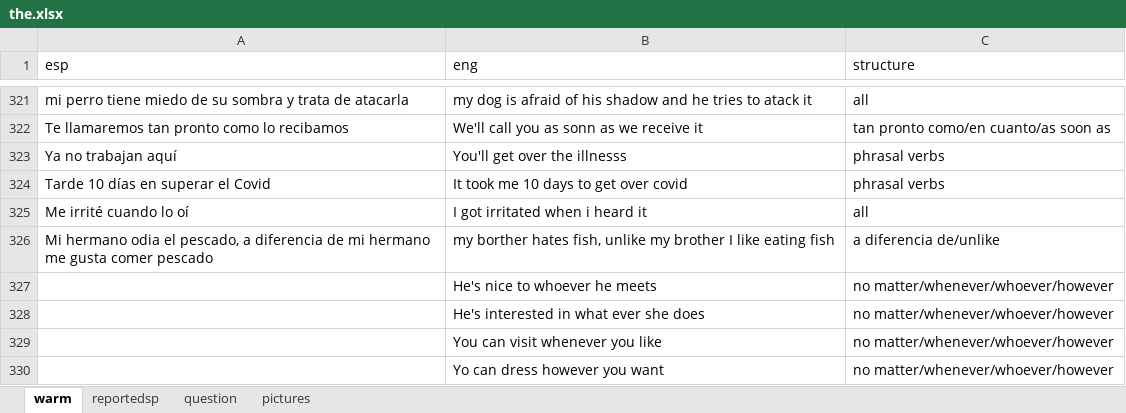
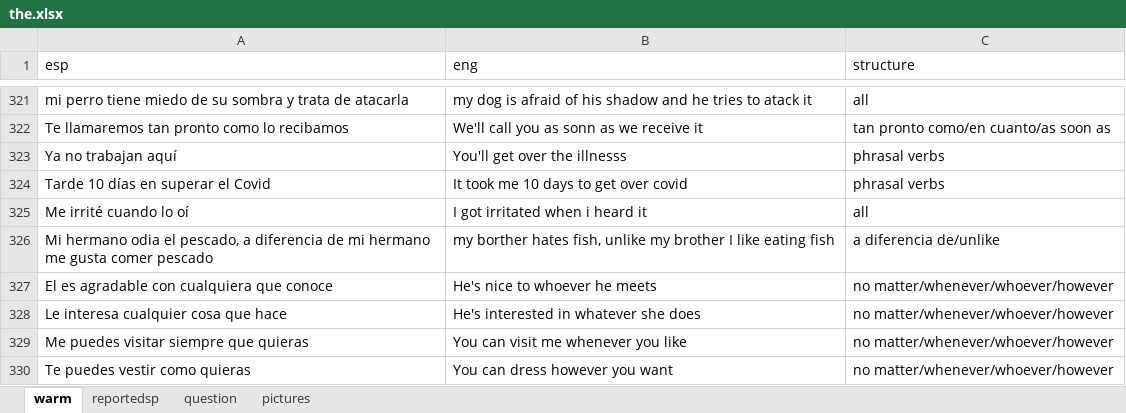
Before and after one commit to alcaloide2000/theec6, an Excel workbook: src/assets/the.xlsx, sheet warm, drawn as a sheet; only a part is shown, gaps mark what is left out; values as stored, in another font and other column widths than the file's, no borders; table styles not drawn; the diff names each change by its address in the sheet, - before the commit and + after, or states it on an @@ line.

Commit message:
Add files via upload

```diff
--- a/src/assets/the.xlsx (sheet warm)
+++ b/src/assets/the.xlsx (sheet warm)
-A327 (esp): (empty)
+A327 (esp): El es agradable con cualquiera que conoce
-A328 (esp): (empty)
+A328 (esp): Le interesa cualquier cosa que hace
-B328 (eng): He's interested in what ever she does
+B328 (eng): He's interested in whatever she does
-A329 (esp): (empty)
+A329 (esp): Me puedes visitar siempre que quieras
-B329 (eng): You can visit whenever you like
+B329 (eng): You can visit me whenever you like
-A330 (esp): (empty)
+A330 (esp): Te puedes vestir como quieras
-B330 (eng): Yo can dress however you want
+B330 (eng): You can dress however you want
```
